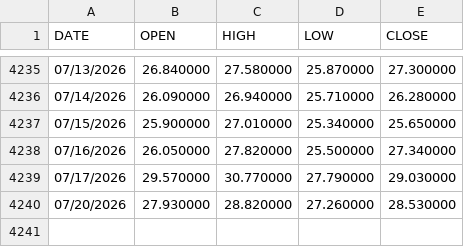
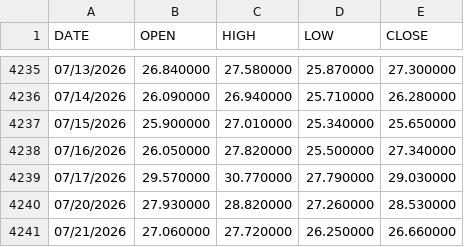
Before and after one commit to robinxueyufan0912/dcf_model, a CSV file: data/indices/VXN_History.csv, drawn as a sheet; only a part is shown, gaps mark what is left out; the diff names each change by its address in the sheet, - before the commit and + after, or states it on an @@ line.

```diff
--- a/data/indices/VXN_History.csv
+++ b/data/indices/VXN_History.csv
+row 4241: 07/21/2026 | 27.060000 | 27.720000 | 26.250000 | 26.660000
```
Also changed, not shown: data/indices/VIXEQ_History.csv, data/indices/VXSMH_History.csv, 2 other files.
